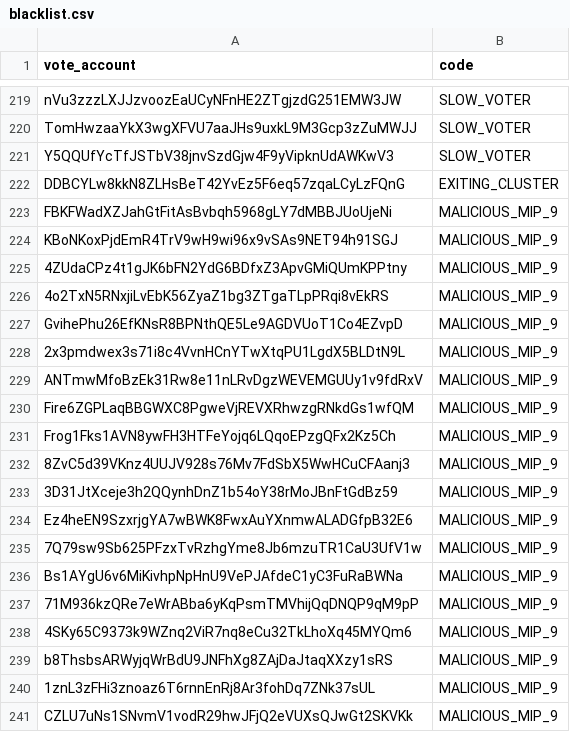
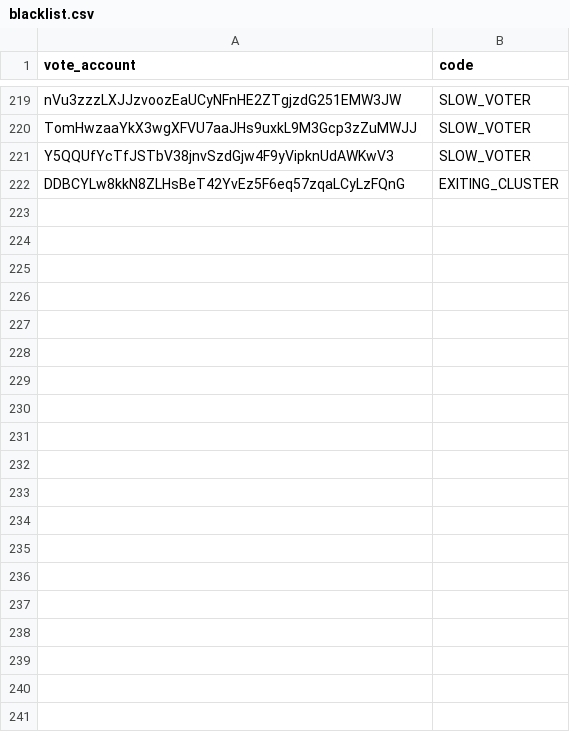
Before and after one commit to marinade-finance/delegation-strategy-2, a CSV file: blacklist.csv, drawn as a sheet; only a part is shown, gaps mark what is left out; the diff covers the shown part only; the diff names each change by its address in the sheet, - before the commit and + after, or states it on an @@ line.

Commit message:
revert: [blacklist] enhance blacklist for mip.9

```diff
--- a/blacklist.csv
+++ b/blacklist.csv
-row 223: FBKFWadXZJahGtFitAsBvbqh5968gLY7dMBBJUoUjeNi | MALICIOUS_MIP_9
-row 224: KBoNKoxPjdEmR4TrV9wH9wi96x9vSAs9NET94h91SGJ | MALICIOUS_MIP_9
-row 225: 4ZUdaCPz4t1gJK6bFN2YdG6BDfxZ3ApvGMiQUmKPPtny | MALICIOUS_MIP_9
-row 226: 4o2TxN5RNxjiLvEbK56ZyaZ1bg3ZTgaTLpPRqi8vEkRS | MALICIOUS_MIP_9
-row 227: GvihePhu26EfKNsR8BPNthQE5Le9AGDVUoT1Co4EZvpD | MALICIOUS_MIP_9
-row 228: 2x3pmdwex3s71i8c4VvnHCnYTwXtqPU1LgdX5BLDtN9L | MALICIOUS_MIP_9
-row 229: ANTmwMfoBzEk31Rw8e11nLRvDgzWEVEMGUUy1v9fdRxV | MALICIOUS_MIP_9
-row 230: Fire6ZGPLaqBBGWXC8PgweVjREVXRhwzgRNkdGs1wfQM | MALICIOUS_MIP_9
-row 231: Frog1Fks1AVN8ywFH3HTFeYojq6LQqoEPzgQFx2Kz5Ch | MALICIOUS_MIP_9
-row 232: 8ZvC5d39VKnz4UUJV928s76Mv7FdSbX5WwHCuCFAanj3 | MALICIOUS_MIP_9
-row 233: 3D31JtXceje3h2QQynhDnZ1b54oY38rMoJBnFtGdBz59 | MALICIOUS_MIP_9
-row 234: Ez4heEN9SzxrjgYA7wBWK8FwxAuYXnmwALADGfpB32E6 | MALICIOUS_MIP_9
-row 235: 7Q79sw9Sb625PFzxTvRzhgYme8Jb6mzuTR1CaU3UfV1w | MALICIOUS_MIP_9
-row 236: Bs1AYgU6v6MiKivhpNpHnU9VePJAfdeC1yC3FuRaBWNa | MALICIOUS_MIP_9
-row 237: 71M936kzQRe7eWrABba6yKqPsmTMVhijQqDNQP9qM9pP | MALICIOUS_MIP_9
-row 238: 4SKy65C9373k9WZnq2ViR7nq8eCu32TkLhoXq45MYQm6 | MALICIOUS_MIP_9
-row 239: b8ThsbsARWyjqWrBdU9JNFhXg8ZAjDaJtaqXXzy1sRS | MALICIOUS_MIP_9
-row 240: 1znL3zFHi3znoaz6T6rnnEnRj8Ar3fohDq7ZNk37sUL | MALICIOUS_MIP_9
-row 241: CZLU7uNs1SNvmV1vodR29hwJFjQ2eVUXsQJwGt2SKVKk | MALICIOUS_MIP_9
```
Also changed, not shown: 54 removed rows elsewhere in this file.
